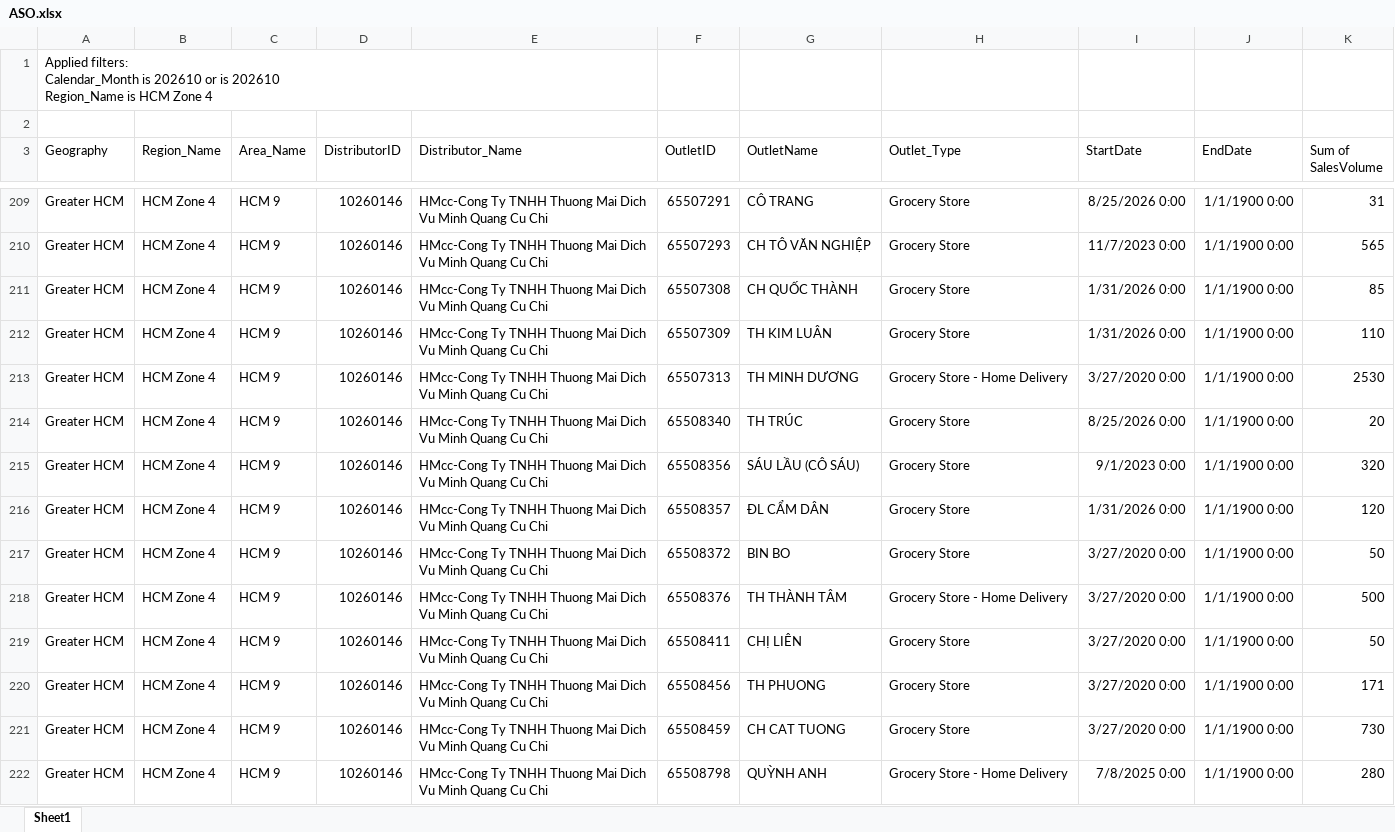
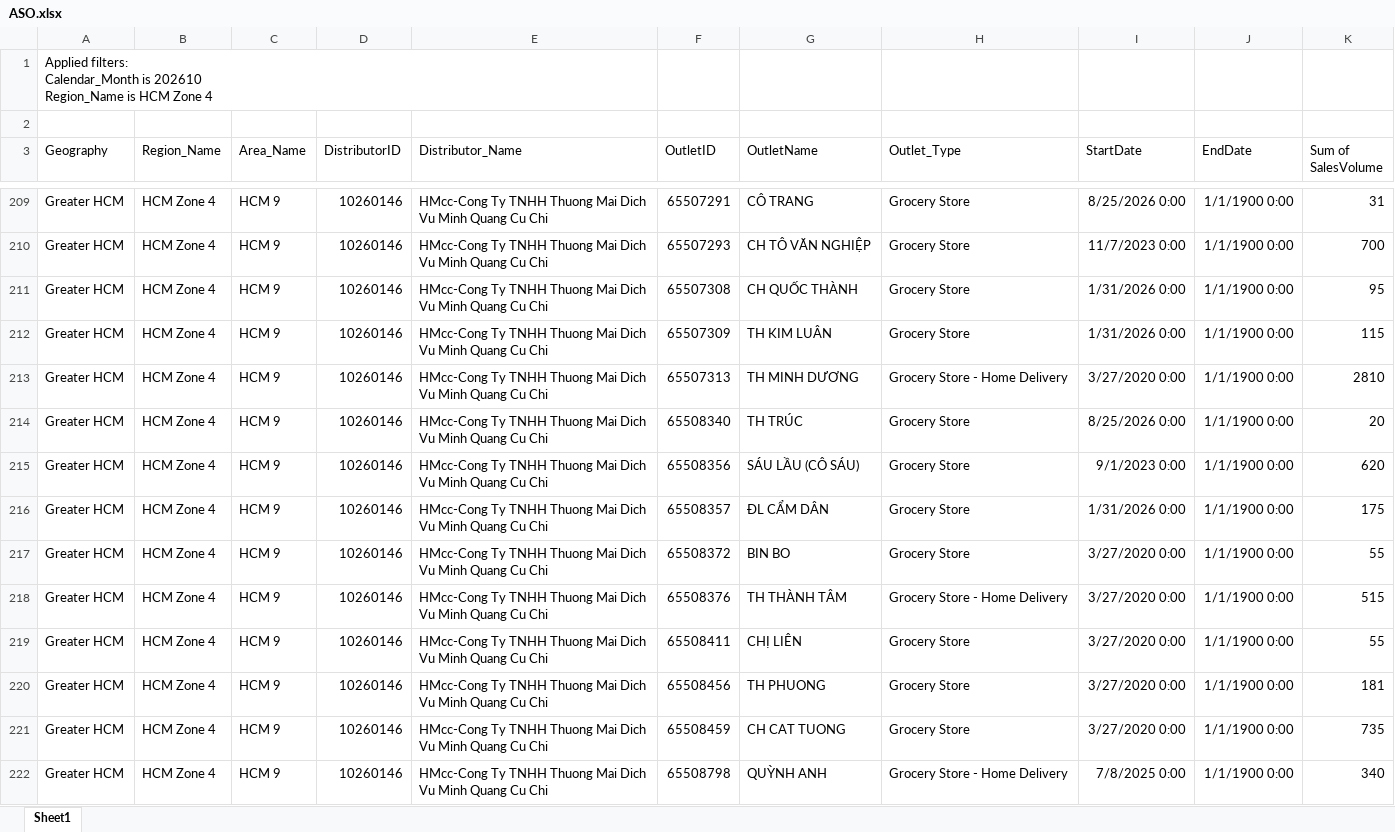
Before and after one commit to dinhcuongeco/npp_zone4_portal, an Excel workbook: ASO.xlsx, sheet Sheet1, drawn as a sheet; only a part is shown, gaps mark what is left out; values as stored, in another font and other column widths than the file's, no borders; table styles not drawn; ↵ is a line break in a cell; the diff covers the shown part only; the diff names each change by its address in the sheet, - before the commit and + after, or states it on an @@ line.

```diff
--- a/ASO.xlsx (sheet Sheet1)
+++ b/ASO.xlsx (sheet Sheet1)
-A1 (Geography): …is 202610 or is 202610 ↵ Region_Name is…
+A1 (Geography): …is 202610 ↵ Region_Name is…
-K210 (Sum of SalesVolume): 565
+K210 (Sum of SalesVolume): 700
-K211 (Sum of SalesVolume): 85
+K211 (Sum of SalesVolume): 95
-K212 (Sum of SalesVolume): 110
+K212 (Sum of SalesVolume): 115
-K213 (Sum of SalesVolume): 2530
+K213 (Sum of SalesVolume): 2810
-K215 (Sum of SalesVolume): 320
+K215 (Sum of SalesVolume): 620
-K216 (Sum of SalesVolume): 120
+K216 (Sum of SalesVolume): 175
-K217 (Sum of SalesVolume): 50
+K217 (Sum of SalesVolume): 55
-K218 (Sum of SalesVolume): 500
+K218 (Sum of SalesVolume): 515
-K219 (Sum of SalesVolume): 50
+K219 (Sum of SalesVolume): 55
-K220 (Sum of SalesVolume): 171
+K220 (Sum of SalesVolume): 181
-K221 (Sum of SalesVolume): 730
+K221 (Sum of SalesVolume): 735
-K222 (Sum of SalesVolume): 280
+K222 (Sum of SalesVolume): 340
```
Also changed, not shown: 1707 edited cells elsewhere in this sheet, VDO.xlsx, 4 other files.
